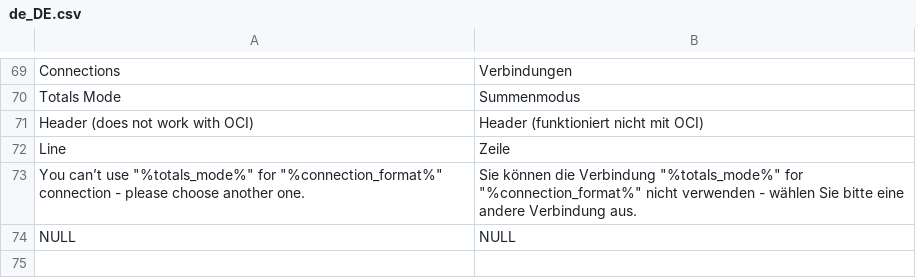
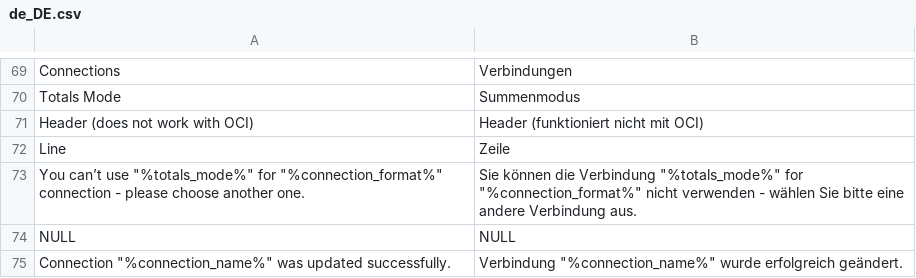
Before and after one commit to spryker-eco/punchout-catalogs, a CSV file: data/translation/Zed/de_DE.csv, drawn as a sheet; only a part is shown, gaps mark what is left out; the diff names each change by its address in the sheet, - before the commit and + after, or states it on an @@ line.

```diff
--- a/data/translation/Zed/de_DE.csv
+++ b/data/translation/Zed/de_DE.csv
+row 75: Connection "%connection_name%" was updated successfully. | Verbindung "%connection_name%" wurde erfolgreich geändert.
```
Also changed, not shown: data/translation/Zed/en_US.csv, 1 other file.
